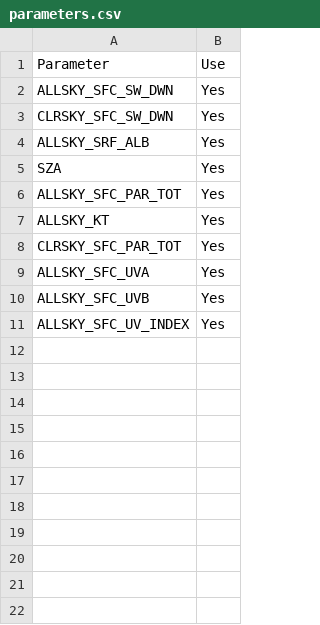
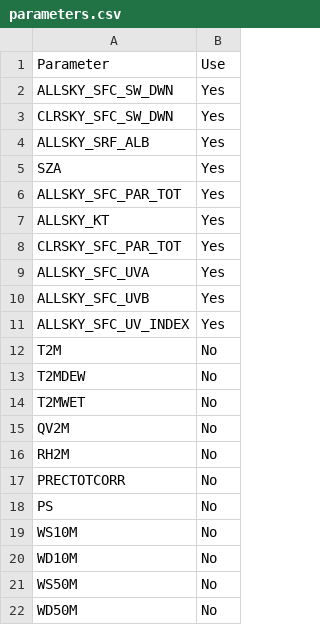
Before and after one commit to saptakdutta/NASA_POWER_API, a CSV file: Config/parameters.csv, drawn as a sheet; the diff names each change by its address in the sheet, - before the commit and + after, or states it on an @@ line.

Commit message:
readme edits, non solar params

```diff
--- a/Config/parameters.csv
+++ b/Config/parameters.csv
+row 12: T2M | No
+row 13: T2MDEW | No
+row 14: T2MWET | No
+row 15: QV2M | No
+row 16: RH2M | No
+row 17: PRECTOTCORR | No
+row 18: PS | No
+row 19: WS10M | No
+row 20: WD10M | No
+row 21: WS50M | No
+row 22: WD50M | No
```
Also changed, not shown: 3 other files.
